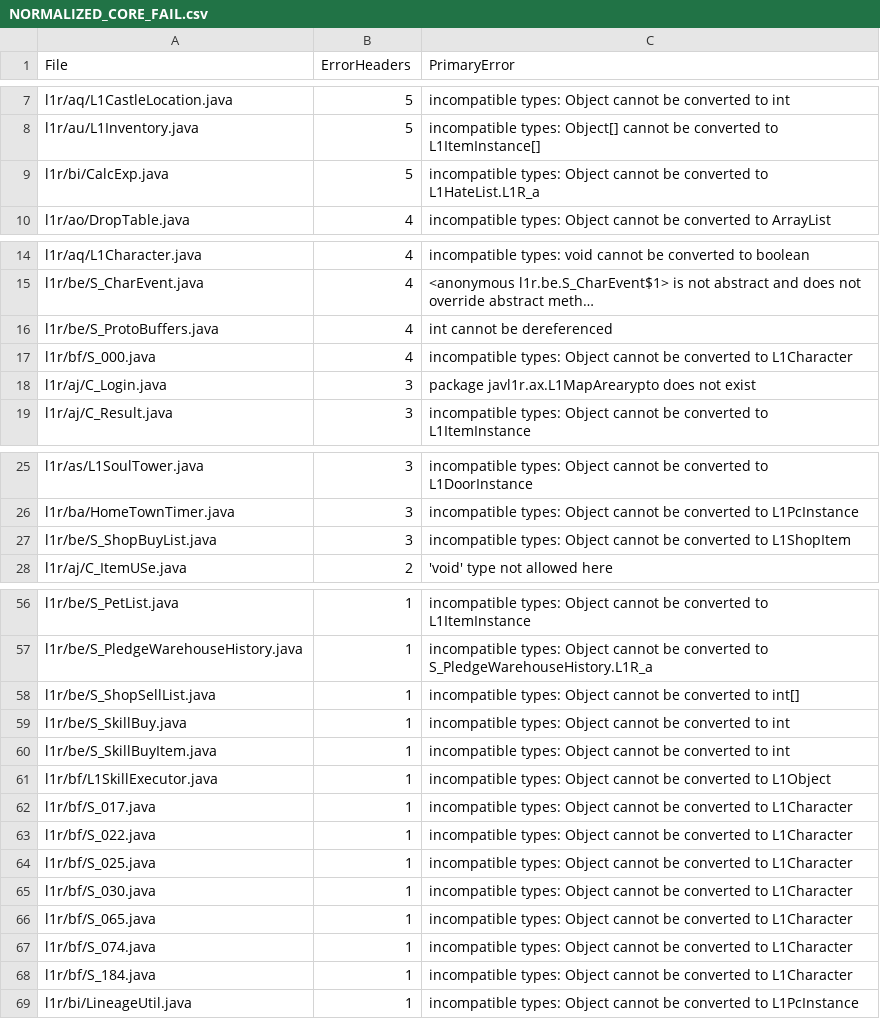
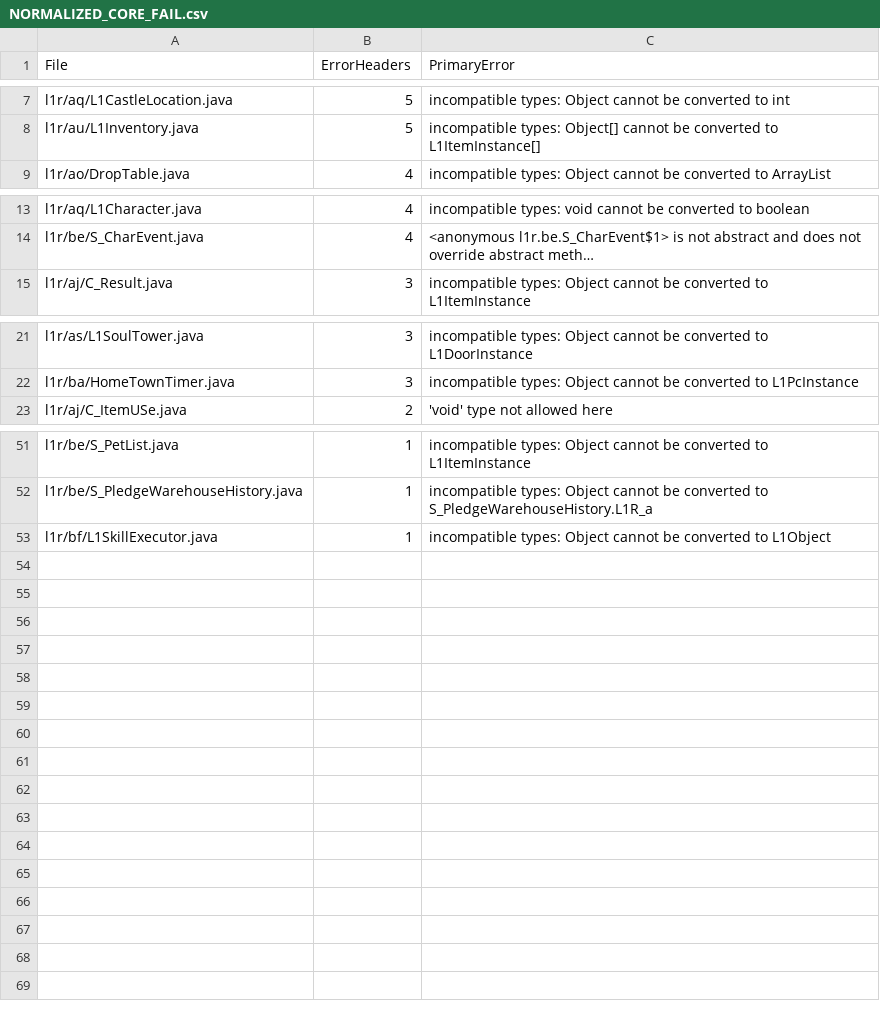
Before and after one commit to 8xbwvwd8c9-code-taka/L1JTW8.5, a CSV file: recovery/wip/NORMALIZED_CORE_FAIL.csv, drawn as a sheet; only a part is shown, gaps mark what is left out; long unchanged cells end in …; the diff covers the shown part only; the diff names each change by its address in the sheet, - before the commit and + after, or states it on an @@ line.

```diff
--- a/recovery/wip/NORMALIZED_CORE_FAIL.csv
+++ b/recovery/wip/NORMALIZED_CORE_FAIL.csv
-row 9: l1r/bi/CalcExp.java | 5 | incompatible types: Object cannot be converted to L1HateList.L1R_a
-row 16: l1r/be/S_ProtoBuffers.java | 4 | int cannot be dereferenced
-row 17: l1r/bf/S_000.java | 4 | incompatible types: Object cannot be converted to L1Character
-row 18: l1r/aj/C_Login.java | 3 | package javl1r.ax.L1MapArearypto does not exist
-row 27: l1r/be/S_ShopBuyList.java | 3 | incompatible types: Object cannot be converted to L1ShopItem
-row 58: l1r/be/S_ShopSellList.java | 1 | incompatible types: Object cannot be converted to int[]
-row 59: l1r/be/S_SkillBuy.java | 1 | incompatible types: Object cannot be converted to int
-row 60: l1r/be/S_SkillBuyItem.java | 1 | incompatible types: Object cannot be converted to int
-row 62: l1r/bf/S_017.java | 1 | incompatible types: Object cannot be converted to L1Character
-row 63: l1r/bf/S_022.java | 1 | incompatible types: Object cannot be converted to L1Character
-row 64: l1r/bf/S_025.java | 1 | incompatible types: Object cannot be converted to L1Character
-row 65: l1r/bf/S_030.java | 1 | incompatible types: Object cannot be converted to L1Character
-row 66: l1r/bf/S_065.java | 1 | incompatible types: Object cannot be converted to L1Character
-row 67: l1r/bf/S_074.java | 1 | incompatible types: Object cannot be converted to L1Character
-row 68: l1r/bf/S_184.java | 1 | incompatible types: Object cannot be converted to L1Character
-row 69: l1r/bi/LineageUtil.java | 1 | incompatible types: Object cannot be converted to L1PcInstance
```
Also changed, not shown: 3 edited cells elsewhere in this file, 13 other files.
